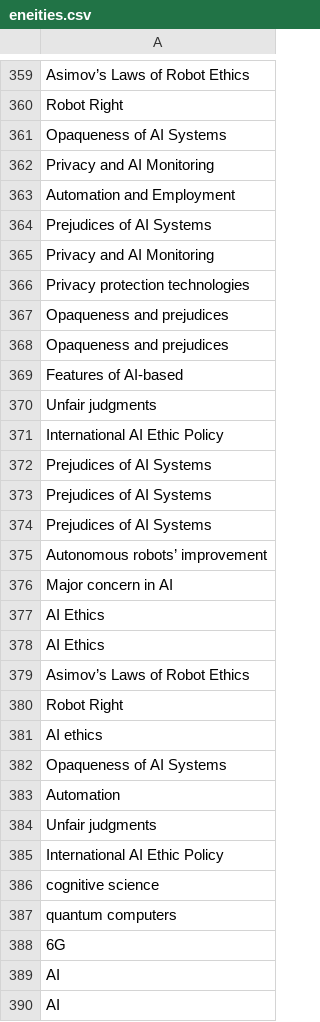
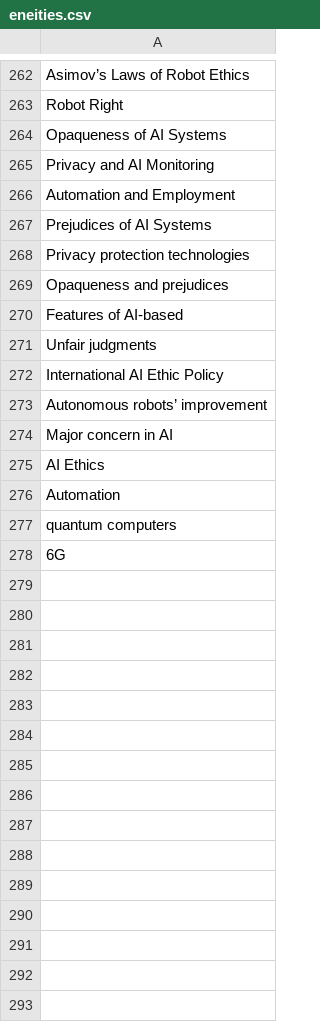
Before and after one commit to Zero-2/AI_tutor_3.0_finalversion, a CSV file: bert_intent_recognition/data/eneities.csv, drawn as a sheet; only a part is shown, gaps mark what is left out; the diff covers the shown part only; the diff names each change by its address in the sheet, - before the commit and + after, or states it on an @@ line.

```diff
--- a/bert_intent_recognition/data/eneities.csv
+++ b/bert_intent_recognition/data/eneities.csv
-row 365: Privacy and AI Monitoring
-row 367: Opaqueness and prejudices
-row 372: Prejudices of AI Systems
-row 373: Prejudices of AI Systems
-row 374: Prejudices of AI Systems
-row 378: AI Ethics
-row 379: Asimov’s Laws of Robot Ethics
-row 380: Robot Right
-row 381: AI ethics
-row 382: Opaqueness of AI Systems
-row 384: Unfair judgments
-row 385: International AI Ethic Policy
-row 386: cognitive science
-row 389: AI
-row 390: AI
```
Also changed, not shown: 97 removed rows elsewhere in this file, bert_intent_recognition/data/test.csv, bert_intent_recognition/data/train.csv, 9 other files.
